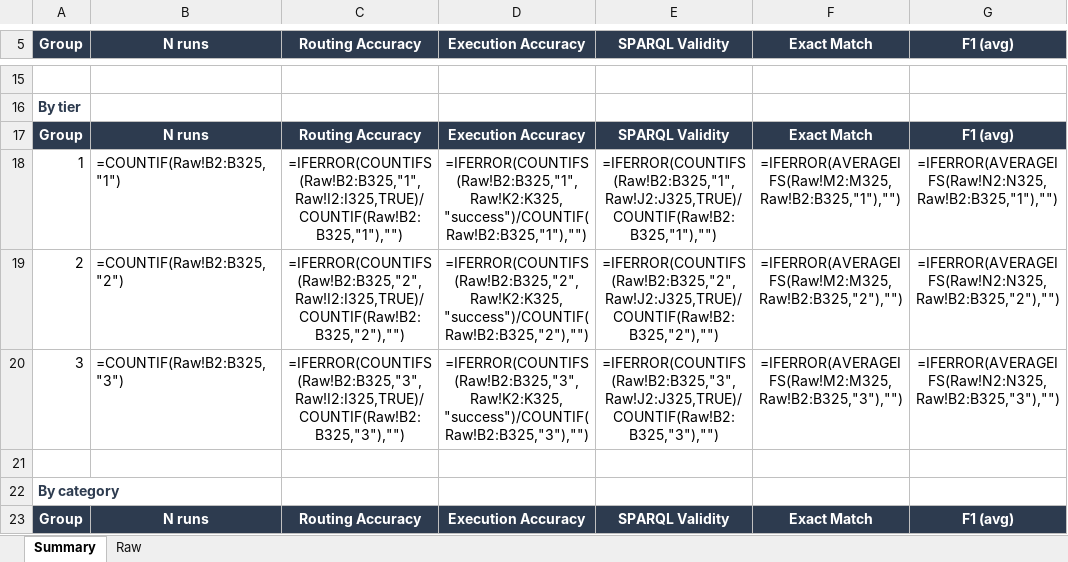
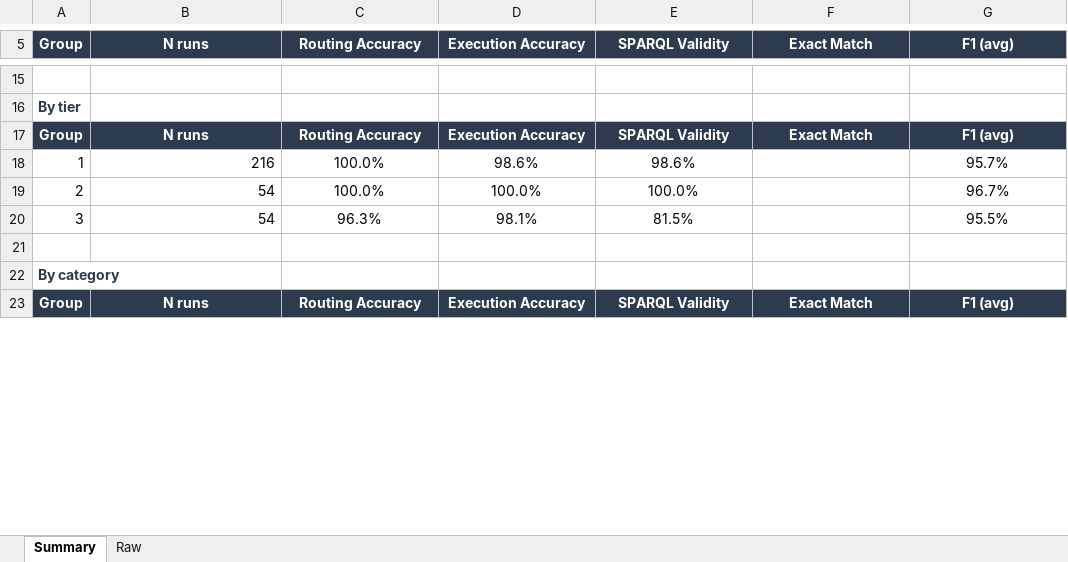
Before and after one commit to nahla1967/NL2SPARQL, an Excel workbook: NL2SPARQL_Evaluation_Results.xlsx, sheet Summary, drawn as a sheet; only a part is shown, gaps mark what is left out; values as stored, in another font and other column widths than the file's, no borders; formulas without a stored value are shown as written; removed rows and columns are numbered as before the commit, all else as after; the diff covers the shown part only; the diff names each change by its address in the sheet, - before the commit and + after, or states it on an @@ line.

Commit message:
Updated the code

```diff
--- a/NL2SPARQL_Evaluation_Results.xlsx (sheet Summary)
+++ b/NL2SPARQL_Evaluation_Results.xlsx (sheet Summary)
-row 18: 1 | =COUNTIF(Raw!B2:B325,"1") | =IFERROR(COUNTIFS(Raw!B2:B325,"1",Raw!I2:I325,TRUE)/COUNTIF(Raw!B2:B325,"1"),"") | =IFERROR(COUNTIFS(Raw!B2:B325,"1",Raw!K2:K325,"success")/COUNTIF(Raw!B2:B325,"1"),"") | =IFERROR(COUNTIFS(Raw!B2:B325,"1",Raw!J2:J325,TRUE)/COUNTIF(Raw!B2:B325,"1"),"") | =IFERROR(AVERAGEIFS(Raw!M2:M325,Raw!B2:B325,"1"),"") | =IFERROR(AVERAGEIFS(Raw!N2:N325,Raw!B2:B325,"1"),"")
-row 19: 2 | =COUNTIF(Raw!B2:B325,"2") | =IFERROR(COUNTIFS(Raw!B2:B325,"2",Raw!I2:I325,TRUE)/COUNTIF(Raw!B2:B325,"2"),"") | =IFERROR(COUNTIFS(Raw!B2:B325,"2",Raw!K2:K325,"success")/COUNTIF(Raw!B2:B325,"2"),"") | =IFERROR(COUNTIFS(Raw!B2:B325,"2",Raw!J2:J325,TRUE)/COUNTIF(Raw!B2:B325,"2"),"") | =IFERROR(AVERAGEIFS(Raw!M2:M325,Raw!B2:B325,"2"),"") | =IFERROR(AVERAGEIFS(Raw!N2:N325,Raw!B2:B325,"2"),"")
-row 20: 3 | =COUNTIF(Raw!B2:B325,"3") | =IFERROR(COUNTIFS(Raw!B2:B325,"3",Raw!I2:I325,TRUE)/COUNTIF(Raw!B2:B325,"3"),"") | =IFERROR(COUNTIFS(Raw!B2:B325,"3",Raw!K2:K325,"success")/COUNTIF(Raw!B2:B325,"3"),"") | =IFERROR(COUNTIFS(Raw!B2:B325,"3",Raw!J2:J325,TRUE)/COUNTIF(Raw!B2:B325,"3"),"") | =IFERROR(AVERAGEIFS(Raw!M2:M325,Raw!B2:B325,"3"),"") | =IFERROR(AVERAGEIFS(Raw!N2:N325,Raw!B2:B325,"3"),"")
+row 18: 1 | 216 | 100.0% | 98.6% | 98.6% |  | 95.7%
+row 19: 2 | 54 | 100.0% | 100.0% | 100.0% |  | 96.7%
+row 20: 3 | 54 | 96.3% | 98.1% | 81.5% |  | 95.5%
```
Also changed, not shown: 21 added rows and 21 removed rows elsewhere in this sheet, sheet Raw.
